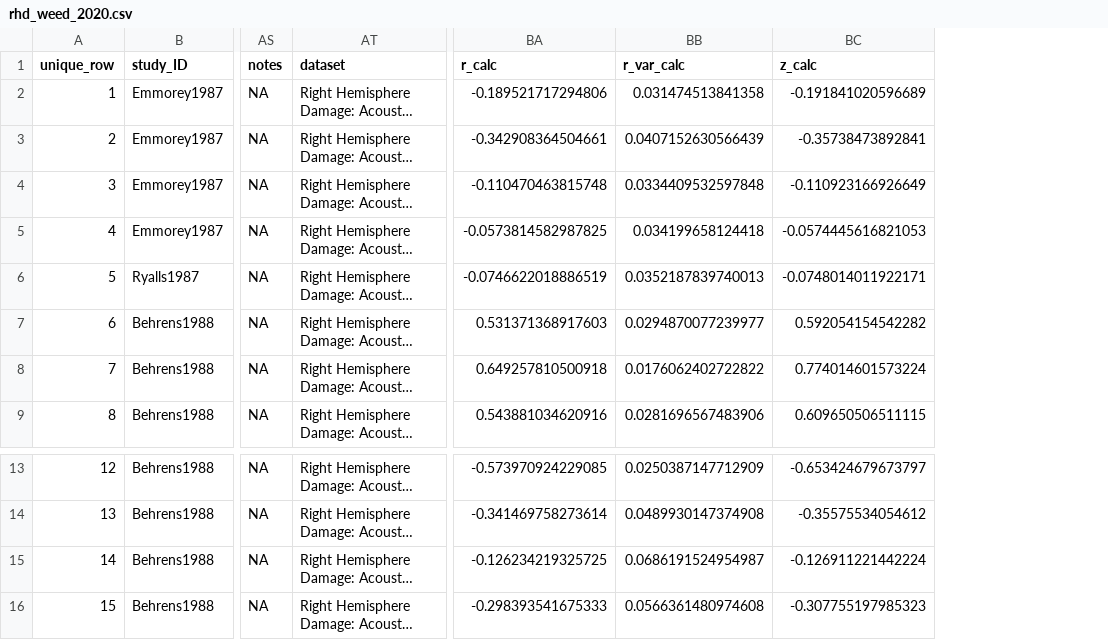
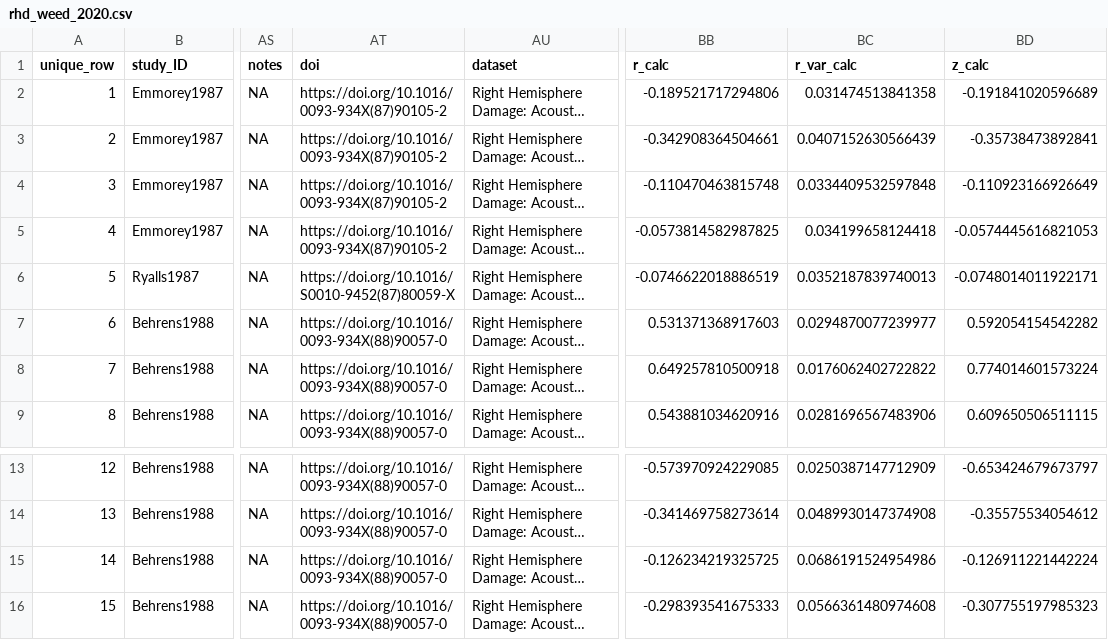
Before and after one commit to LNJ-ND/metalab2, a CSV file: shinyapps/site_data/rhd_weed_2020.csv, drawn as a sheet; only a part is shown, gaps mark what is left out; long unchanged cells end in …; addresses are those after the commit; the diff names each change by its address in the sheet, - before the commit and + after, or states it on an @@ line.

Commit message:
data

```diff
--- a/shinyapps/site_data/rhd_weed_2020.csv
+++ b/shinyapps/site_data/rhd_weed_2020.csv
+column AT (doi), rows 2-9: https://doi.org/10.1016/0093-934X(87)90105-2 | https://doi.org/10.1016/0093-934X(87)90105-2 | https://doi.org/10.1016/0093-934X(87)90105-2 | https://doi.org/10.1016/0093-934X(87)90105-2 | https://doi.org/10.1016/S0010-9452(87)80059-X | https://doi.org/10.1016/0093-934X(88)90057-0 | https://doi.org/10.1016/0093-934X(88)90057-0 | https://doi.org/10.1016/0093-934X(88)90057-0; rows 13-16: all https://doi.org/10.1016/0093-934X(88)90057-0
-BC15 (r_var_calc): 0.0686191524954987
+BC15 (r_var_calc): 0.0686191524954986
```
Also changed, not shown: shinyapps/site_data/lhd_weed_2020.csv, shinyapps/site_data/schizophrenia_parola_2020.csv, 1 other file.
